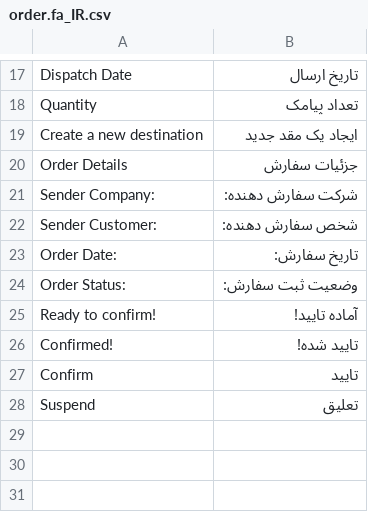
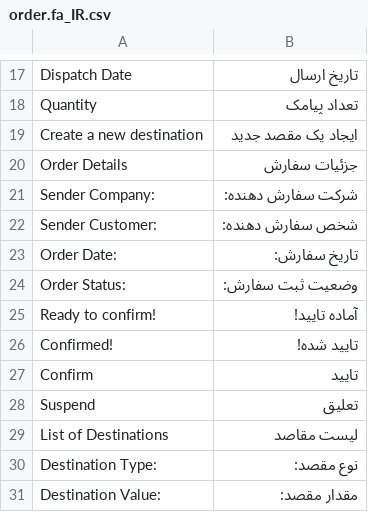
Before and after one commit to hamidreza-s/MeloBit, a CSV file: application/lang/sms/order.fa_IR.csv, drawn as a sheet; only a part is shown, gaps mark what is left out.

Commit message:
Version 0.1.14.10.10 (exp.) - Modify views and translates of OrderController

```diff
--- a/application/lang/sms/order.fa_IR.csv
+++ b/application/lang/sms/order.fa_IR.csv
@@ -18,3 +18,3 @@
 "Quantity";"تعداد پیامک"
-"Create a new destination";"ایجاد یک مقد جدید"
+"Create a new destination";"ایجاد یک مقصد جدید"
 "Order Details";"جزئیات سفارش"
@@ -28 +28,4 @@
 "Suspend";"تعلیق"
+"List of Destinations";"لیست مقاصد"
+"Destination Type:";"نوع مقصد:"
+"Destination Value:";"مقدار مقصد:"
```
Also changed, not shown: application/lang/sms/order.en_US.csv, 7 other files.
